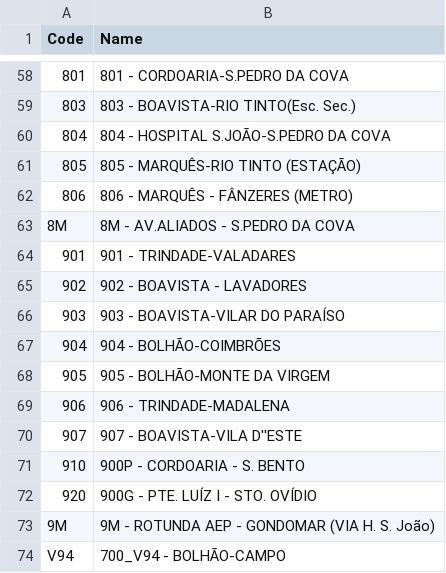
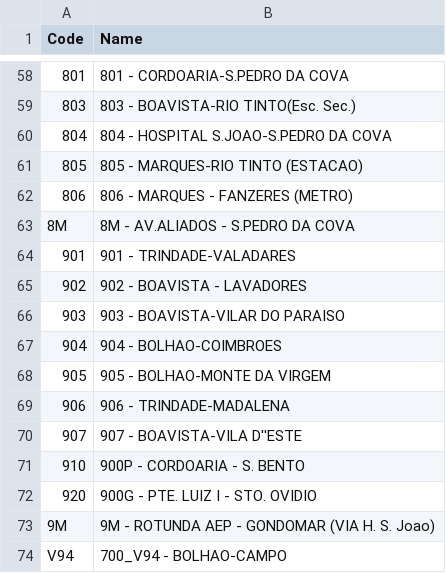
Before and after one commit to isabel-amaral/feup-aed-STCP, a CSV file: dataset/lines.csv, drawn as a sheet; only a part is shown, gaps mark what is left out; the diff covers the shown part only.

```diff
--- a/dataset/lines.csv
+++ b/dataset/lines.csv
@@ -59,5 +59,5 @@ Code,Name
 803,803 - BOAVISTA-RIO TINTO(Esc. Sec.)
-804,804 - HOSPITAL S.JOÃO-S.PEDRO DA COVA
-805,805 - MARQUÊS-RIO TINTO (ESTAÇÃO)
-806,806 - MARQUÊS - FÂNZERES (METRO)
+804,804 - HOSPITAL S.JOAO-S.PEDRO DA COVA
+805,805 - MARQUES-RIO TINTO (ESTACAO)
+806,806 - MARQUES - FANZERES (METRO)
 8M,8M - AV.ALIADOS - S.PEDRO DA COVA
@@ -65,5 +65,5 @@ Code,Name
 902,902 - BOAVISTA - LAVADORES
-903,903 - BOAVISTA-VILAR DO PARAÍSO
-904,904 - BOLHÃO-COIMBRÕES
-905,905 - BOLHÃO-MONTE DA VIRGEM
+903,903 - BOAVISTA-VILAR DO PARAISO
+904,904 - BOLHAO-COIMBROES
+905,905 - BOLHAO-MONTE DA VIRGEM
 906,906 - TRINDADE-MADALENA
@@ -71,4 +71,4 @@ Code,Name
 910,900P - CORDOARIA - S. BENTO
-920,900G - PTE. LUÍZ I - STO. OVÍDIO
-9M,9M - ROTUNDA AEP - GONDOMAR (VIA H. S. João)
-V94,700_V94 - BOLHÃO-CAMPO
+920,900G - PTE. LUIZ I - STO. OVIDIO
+9M,9M - ROTUNDA AEP - GONDOMAR (VIA H. S. Joao)
+V94,700_V94 - BOLHAO-CAMPO
```
Also changed, not shown: 34 edited cells elsewhere in this file, dataset/stops.csv.
